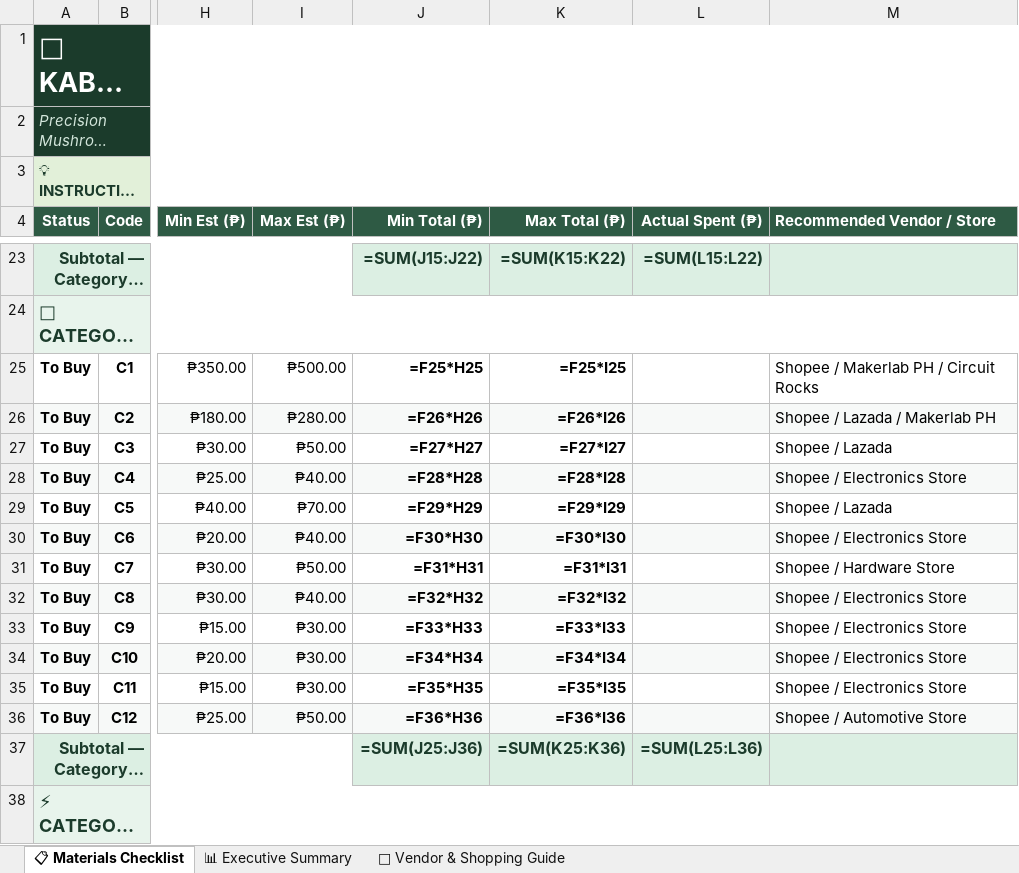
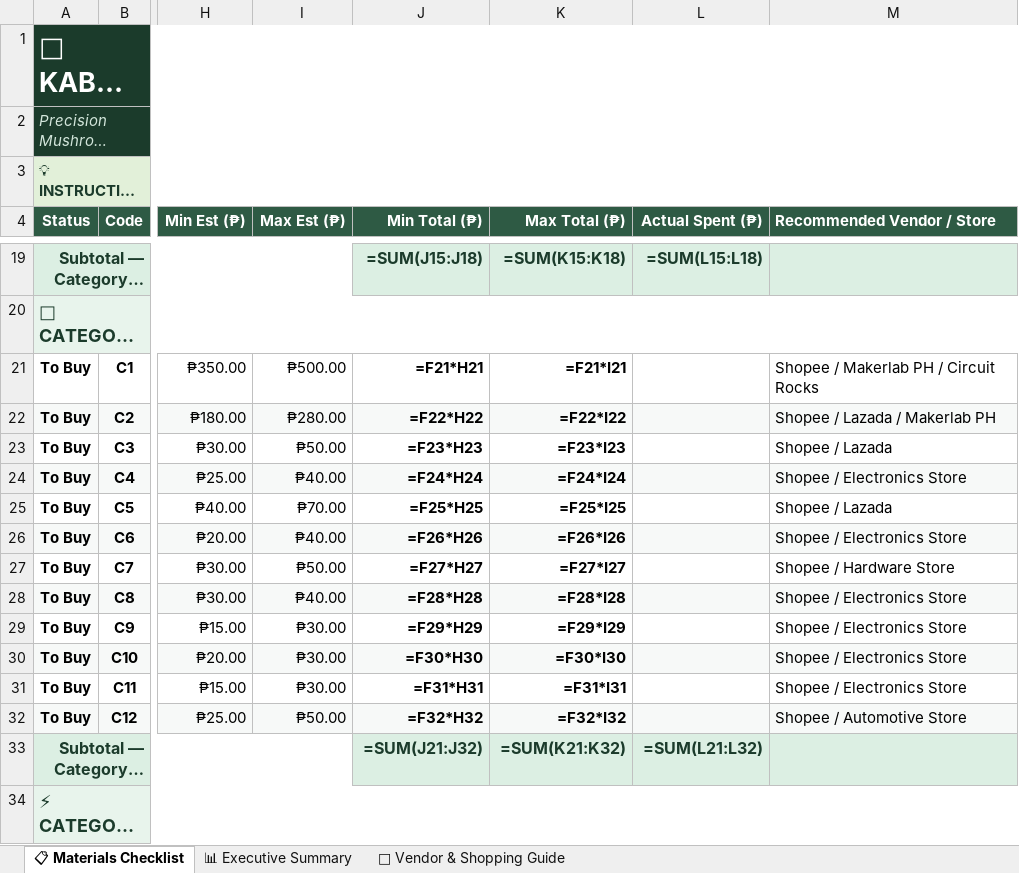
Before and after one commit to Zandro2005/kabutech-hiyas, an Excel workbook: KABUTECH_HIYAS_MATERIALS_CHECKLIST.xlsx, sheet 📋 Materials Checklist, drawn as a sheet; only a part is shown, gaps mark what is left out; long unchanged cells end in …; values as stored, in another font and other column widths than the file's, no borders; formulas without a stored value are shown as written; addresses are those after the commit; the diff covers the shown part only; the diff names each change by its address in the sheet, - before the commit and + after, or states it on an @@ line.

```diff
--- a/KABUTECH_HIYAS_MATERIALS_CHECKLIST.xlsx (sheet 📋 Materials Checklist)
+++ b/KABUTECH_HIYAS_MATERIALS_CHECKLIST.xlsx (sheet 📋 Materials Checklist)
-J19 (Min Total (₱)): =SUM(J15:J22)
+J19 (Min Total (₱)): =SUM(J15:J18)
-K19 (Max Total (₱)): =SUM(K15:K22)
+K19 (Max Total (₱)): =SUM(K15:K18)
-L19 (Actual Spent (₱)): =SUM(L15:L22)
+L19 (Actual Spent (₱)): =SUM(L15:L18)
-J21 (Min Total (₱)): =F25*H25
+J21 (Min Total (₱)): =F21*H21
-K21 (Max Total (₱)): =F25*I25
+K21 (Max Total (₱)): =F21*I21
-J22 (Min Total (₱)): =F26*H26
+J22 (Min Total (₱)): =F22*H22
-K22 (Max Total (₱)): =F26*I26
+K22 (Max Total (₱)): =F22*I22
-J23 (Min Total (₱)): =F27*H27
+J23 (Min Total (₱)): =F23*H23
-K23 (Max Total (₱)): =F27*I27
+K23 (Max Total (₱)): =F23*I23
-J24 (Min Total (₱)): =F28*H28
+J24 (Min Total (₱)): =F24*H24
-K24 (Max Total (₱)): =F28*I28
+K24 (Max Total (₱)): =F24*I24
-J25 (Min Total (₱)): =F29*H29
+J25 (Min Total (₱)): =F25*H25
-K25 (Max Total (₱)): =F29*I29
+K25 (Max Total (₱)): =F25*I25
-J26 (Min Total (₱)): =F30*H30
+J26 (Min Total (₱)): =F26*H26
-K26 (Max Total (₱)): =F30*I30
+K26 (Max Total (₱)): =F26*I26
-J27 (Min Total (₱)): =F31*H31
+J27 (Min Total (₱)): =F27*H27
-K27 (Max Total (₱)): =F31*I31
+K27 (Max Total (₱)): =F27*I27
-J28 (Min Total (₱)): =F32*H32
+J28 (Min Total (₱)): =F28*H28
-K28 (Max Total (₱)): =F32*I32
+K28 (Max Total (₱)): =F28*I28
-J29 (Min Total (₱)): =F33*H33
+J29 (Min Total (₱)): =F29*H29
-K29 (Max Total (₱)): =F33*I33
+K29 (Max Total (₱)): =F29*I29
-J30 (Min Total (₱)): =F34*H34
+J30 (Min Total (₱)): =F30*H30
-K30 (Max Total (₱)): =F34*I34
+K30 (Max Total (₱)): =F30*I30
-J31 (Min Total (₱)): =F35*H35
+J31 (Min Total (₱)): =F31*H31
-K31 (Max Total (₱)): =F35*I35
+K31 (Max Total (₱)): =F31*I31
-J32 (Min Total (₱)): =F36*H36
+J32 (Min Total (₱)): =F32*H32
-K32 (Max Total (₱)): =F36*I36
+K32 (Max Total (₱)): =F32*I32
-J33 (Min Total (₱)): =SUM(J25:J36)
+J33 (Min Total (₱)): =SUM(J21:J32)
-K33 (Max Total (₱)): =SUM(K25:K36)
+K33 (Max Total (₱)): =SUM(K21:K32)
-L33 (Actual Spent (₱)): =SUM(L25:L36)
+L33 (Actual Spent (₱)): =SUM(L21:L32)
```
Also changed, not shown: 4 removed rows and 135 edited cells elsewhere in this sheet, sheet 📊 Executive Summary, 54 other files.
